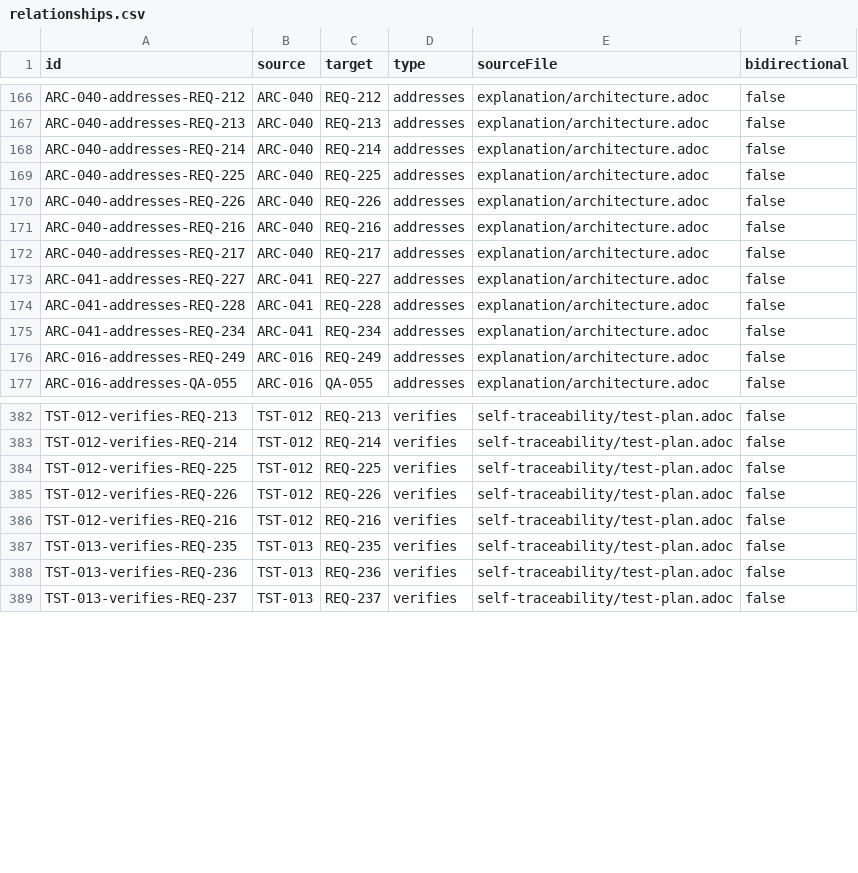
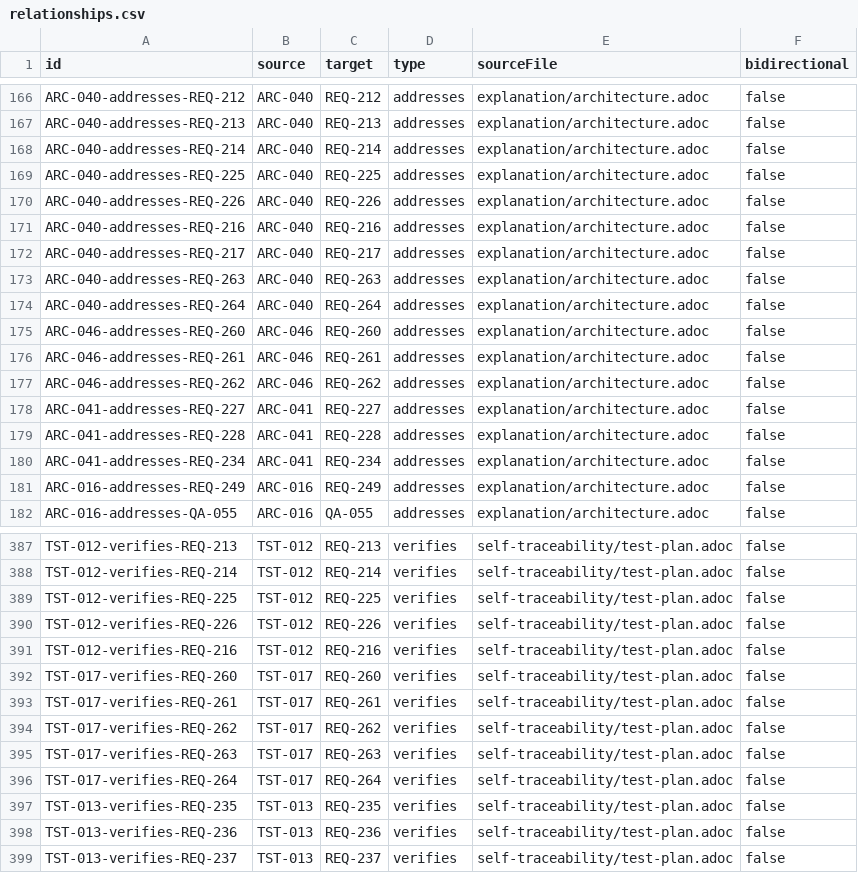
Before and after one commit to rattermeyer/antora-tracer, a CSV file: examples/tracer/modules/ROOT/attachments/traceability/relationships.csv, drawn as a sheet; only a part is shown, gaps mark what is left out; the diff names each change by its address in the sheet, - before the commit and + after, or states it on an @@ line.

Commit message:
feat(cli): add site-graph harvest and diff-graphs snapshot diffing
Add a graph-only harvest that resolves an Antora playbook through
aggregate + classify (no site output) and serializes it to a canonical
{format, items, relationships} JSON snapshot, plus a diff-graphs command
that diffs two snapshots without checkouts. diffGraphs now matches items
by component-qualified identity, falling back to bare ID for the
single-repo CLI path.

```diff
--- a/examples/tracer/modules/ROOT/attachments/traceability/relationships.csv
+++ b/examples/tracer/modules/ROOT/attachments/traceability/relationships.csv
+row 173: ARC-040-addresses-REQ-263 | ARC-040 | REQ-263 | addresses | explanation/architecture.adoc | false
+row 174: ARC-040-addresses-REQ-264 | ARC-040 | REQ-264 | addresses | explanation/architecture.adoc | false
+row 175: ARC-046-addresses-REQ-260 | ARC-046 | REQ-260 | addresses | explanation/architecture.adoc | false
+row 176: ARC-046-addresses-REQ-261 | ARC-046 | REQ-261 | addresses | explanation/architecture.adoc | false
+row 177: ARC-046-addresses-REQ-262 | ARC-046 | REQ-262 | addresses | explanation/architecture.adoc | false
+row 392: TST-017-verifies-REQ-260 | TST-017 | REQ-260 | verifies | self-traceability/test-plan.adoc | false
+row 393: TST-017-verifies-REQ-261 | TST-017 | REQ-261 | verifies | self-traceability/test-plan.adoc | false
+row 394: TST-017-verifies-REQ-262 | TST-017 | REQ-262 | verifies | self-traceability/test-plan.adoc | false
+row 395: TST-017-verifies-REQ-263 | TST-017 | REQ-263 | verifies | self-traceability/test-plan.adoc | false
+row 396: TST-017-verifies-REQ-264 | TST-017 | REQ-264 | verifies | self-traceability/test-plan.adoc | false
```
Also changed, not shown: examples/tracer/modules/ROOT/attachments/traceability/nodes.csv, 26 other files.
